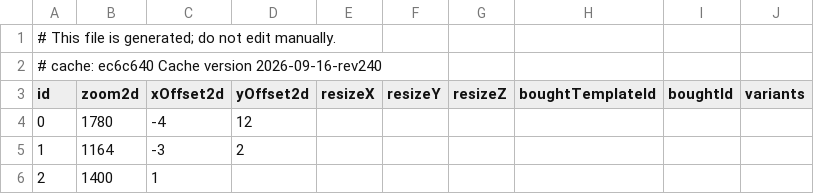
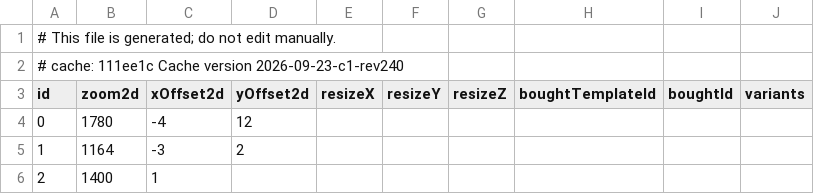
Before and after one commit to jhughes/glamourer_data, a CSV file: v1/item_render_sheet.csv, drawn as a sheet; only a part is shown.

```diff
--- a/v1/item_render_sheet.csv
+++ b/v1/item_render_sheet.csv
@@ -1,3 +1,3 @@
 # This file is generated; do not edit manually.
-# cache: ec6c640 Cache version 2026-09-16-rev240
+# cache: 111ee1c Cache version 2026-09-23-c1-rev240
 id,zoom2d,xOffset2d,yOffset2d,resizeX,resizeY,resizeZ,boughtTemplateId,boughtId,variants
```
Also changed, not shown: v1/item_dedupe_sheet.csv, v1/item_sheet.csv, 3 other files.
